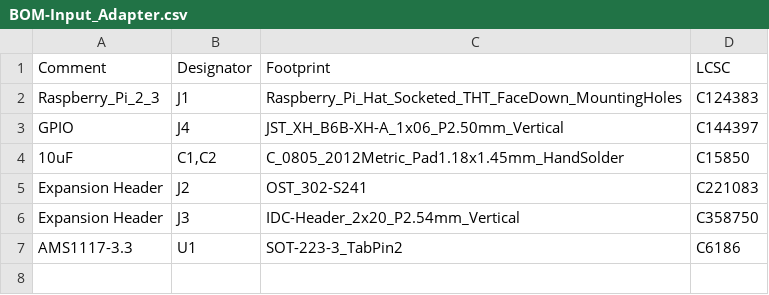
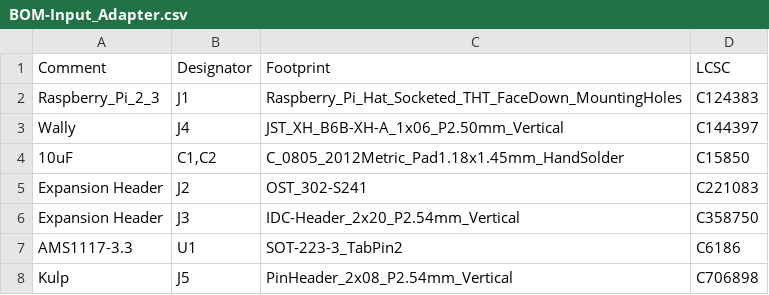
Before and after one commit to computergeek1507/PB_16, a CSV file: Input_Adapter/jlcpcb/assembly/BOM-Input_Adapter.csv, drawn as a sheet.

```diff
--- a/Input_Adapter/jlcpcb/assembly/BOM-Input_Adapter.csv
+++ b/Input_Adapter/jlcpcb/assembly/BOM-Input_Adapter.csv
@@ -2,3 +2,3 @@ Comment,Designator,Footprint,LCSC
 Raspberry_Pi_2_3,J1,Raspberry_Pi_Hat_Socketed_THT_FaceDown_MountingHoles,C124383
-GPIO,J4,JST_XH_B6B-XH-A_1x06_P2.50mm_Vertical,C144397
+Wally,J4,JST_XH_B6B-XH-A_1x06_P2.50mm_Vertical,C144397
 10uF,"C1,C2",C_0805_2012Metric_Pad1.18x1.45mm_HandSolder,C15850
@@ -7 +7,2 @@ Expansion Header,J3,IDC-Header_2x20_P2.54mm_Vertical,C358750
 AMS1117-3.3,U1,SOT-223-3_TabPin2,C6186
+Kulp,J5,PinHeader_2x08_P2.54mm_Vertical,C706898
```
Also changed, not shown: Input_Adapter/jlcpcb/assembly/POS-Input_Adapter.csv, 38 other files.
